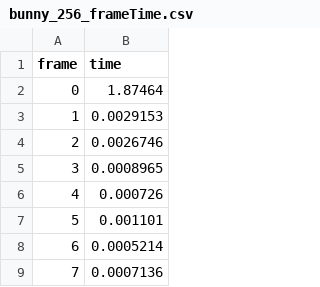
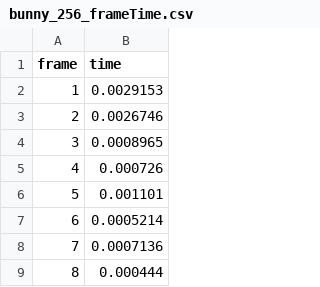
Before and after one commit to FreddyOm/MScThesis, a CSV file: Thesis/plotdata/cpu/bunny_256_frameTime.csv, drawn as a sheet; only a part is shown; the shorter side is filled out with more unchanged rows.

Commit message:
Added frame times to appendix

```diff
--- a/Thesis/plotdata/cpu/bunny_256_frameTime.csv
+++ b/Thesis/plotdata/cpu/bunny_256_frameTime.csv
@@ -1,3 +1,2 @@
 frame,time
-0,1.87464,
 1,0.0029153,
```
Also changed, not shown: Thesis/plotdata/cpu/hairball_256_frameTime.csv, Thesis/plotdata/cpu/hairball_256_frameTime_pooc.csv, 9 other files.
